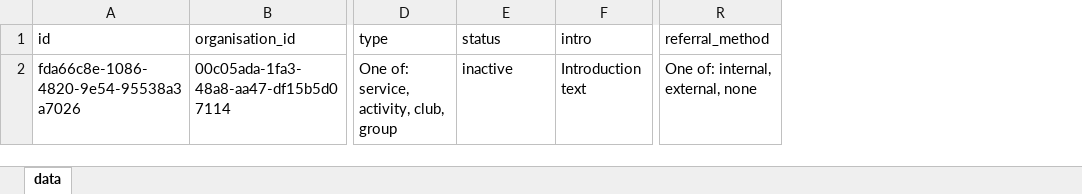
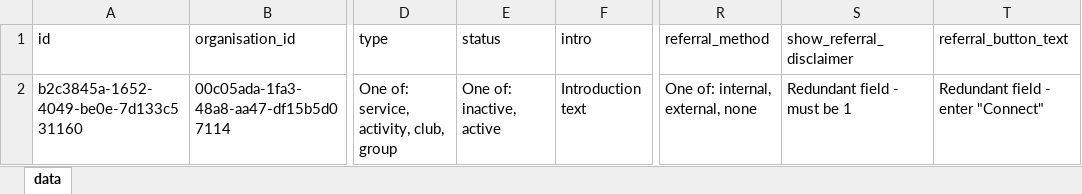
Before and after one commit to RoyalBoroughKingston/ck-api-v2, an Excel workbook: public/downloads/services_import_example.xlsx, sheet data, drawn as a sheet; only a part is shown, gaps mark what is left out; values as stored, in another font and other column widths than the file's, no borders; charts and pictures not drawn; the diff names each change by its address in the sheet, - before the commit and + after, or states it on an @@ line.

Commit message:
Updated example service import spreadsheet (#60)

```diff
--- a/public/downloads/services_import_example.xlsx (sheet data)
+++ b/public/downloads/services_import_example.xlsx (sheet data)
+column S (show_referral_disclaimer), row 2: Redundant field - must be 1
+column T (referral_button_text), row 2: Redundant field - enter "Connect"
-A2 (id): fda66c8e-1086-4820-9e54-95538a3a7026
+A2 (id): b2c3845a-1652-4049-be0e-7d133c531160
-E2 (status): inactive
+E2 (status): One of: inactive, active
```
